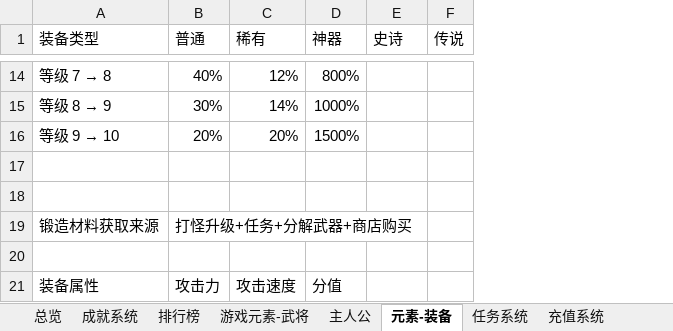
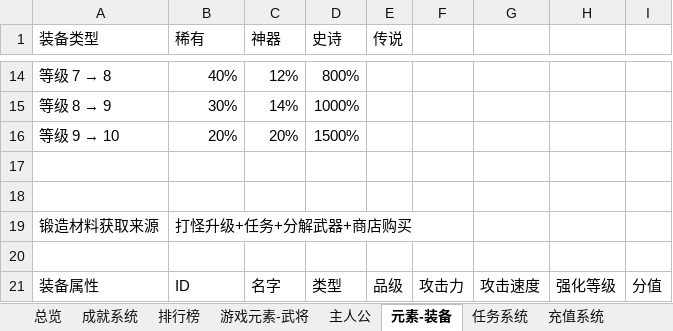
Before and after one commit to gooootoabroad/HeroClash, an Excel workbook: docs/Q版三国塔防需求文档 -- 2025-02-14.xlsx, sheet 元素-装备, drawn as a sheet; only a part is shown, gaps mark what is left out; values as stored, in another font and other column widths than the file's, no borders; removed rows and columns are numbered as before the commit, all else as after; the diff covers the shown part only; the diff names each change by its address in the sheet, - before the commit and + after, or states it on an @@ line.

```diff
--- a/docs/Q版三国塔防需求文档 -- 2025-02-14.xlsx (sheet 元素-装备)
+++ b/docs/Q版三国塔防需求文档 -- 2025-02-14.xlsx (sheet 元素-装备)
-column B (普通), rows 14-21: 40% | 30% | 20% |  |  | 打怪升级+任务+分解武器+商店购买 |  | 攻击力
+column F, row 21: 攻击力
+column G, row 21: 攻击速度
+column H, row 21: 强化等级
+column I, row 21: 分值
-B14 (稀有): 12%
+B14 (稀有): 40%
-C14 (神器): 800%
+C14 (神器): 12%
-D14 (史诗): (empty)
+D14 (史诗): 800%
-B15 (稀有): 14%
+B15 (稀有): 30%
-C15 (神器): 1000%
+C15 (神器): 14%
-D15 (史诗): (empty)
+D15 (史诗): 1000%
-C16 (神器): 1500%
+C16 (神器): 20%
-D16 (史诗): (empty)
+D16 (史诗): 1500%
-B19 (稀有): (empty)
+B19 (稀有): 打怪升级+任务+分解武器+商店购买
-B21 (稀有): 攻击速度
+B21 (稀有): ID
-C21 (神器): 分值
+C21 (神器): 名字
-D21 (史诗): (empty)
+D21 (史诗): 类型
-E21 (传说): (empty)
+E21 (传说): 品级
```
Also changed, not shown: 25 edited cells elsewhere in this sheet, 10 other files.
